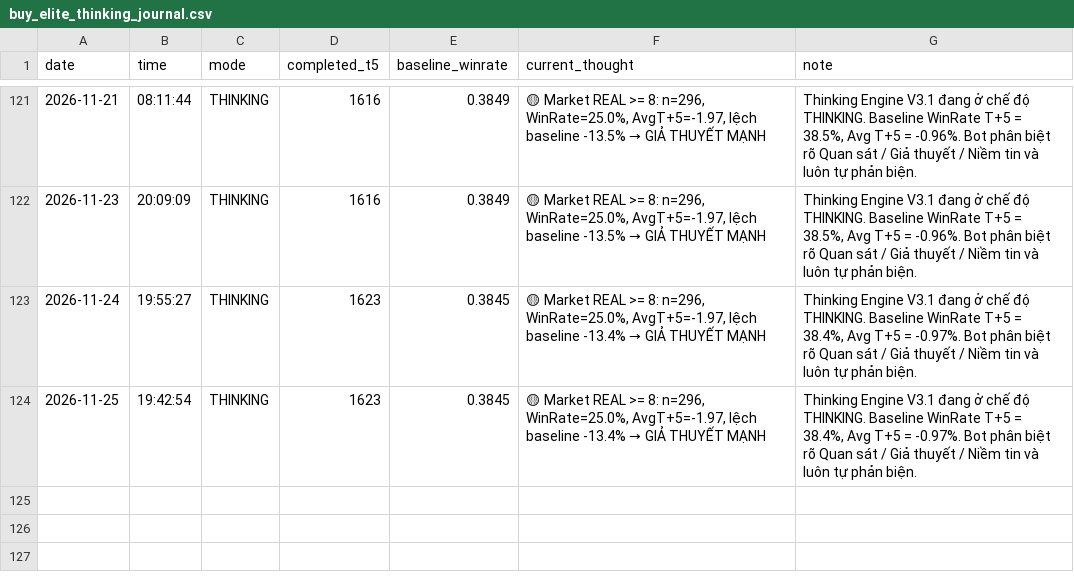
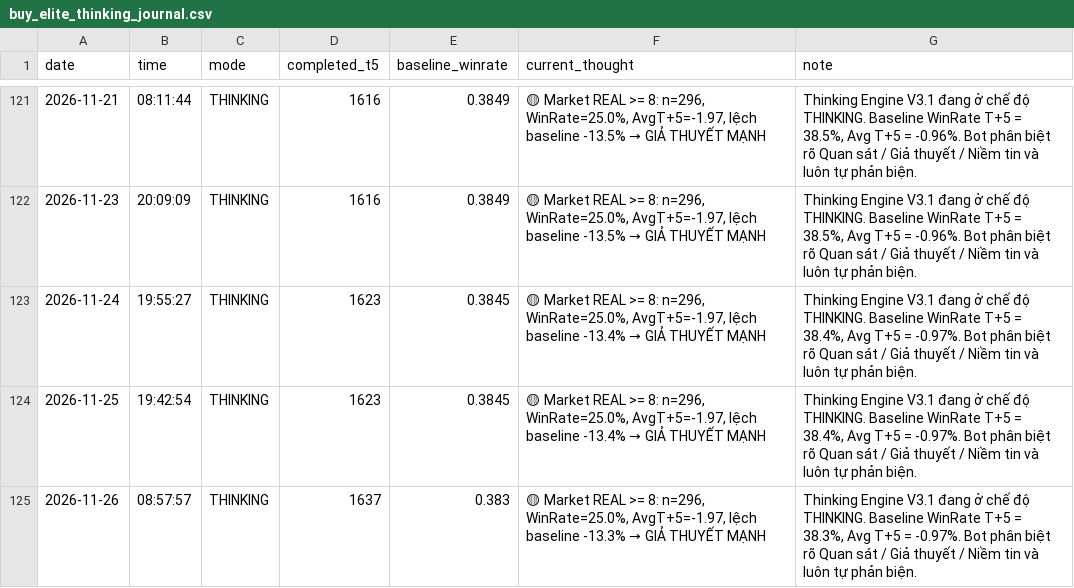
Before and after one commit to SONVODAI/scanner-ga-chien-clean, a CSV file: buy_elite_thinking_journal.csv, drawn as a sheet; only a part is shown, gaps mark what is left out; the diff names each change by its address in the sheet, - before the commit and + after, or states it on an @@ line.

Commit message:
Update BUY ELITE Thinking Journal 2026-11-26 08:57:57

```diff
--- a/buy_elite_thinking_journal.csv
+++ b/buy_elite_thinking_journal.csv
+row 125: 2026-11-26 | 08:57:57 | THINKING | 1637 | 0.383 | 🟡 Market REAL >= 8: n=296, WinRate=25.0%, AvgT+5=-1.97, lệch baseline -13.3% → GIẢ THUYẾT MẠNH | Thinking Engine V3.1 đang ở chế độ THINKING. Baseline WinRate T+5 = 38.3%, Avg T+5 = -0.97%. Bot phân biệt rõ Quan sát / Giả thuyết / Niềm tin và luôn tự phản biện.
```
